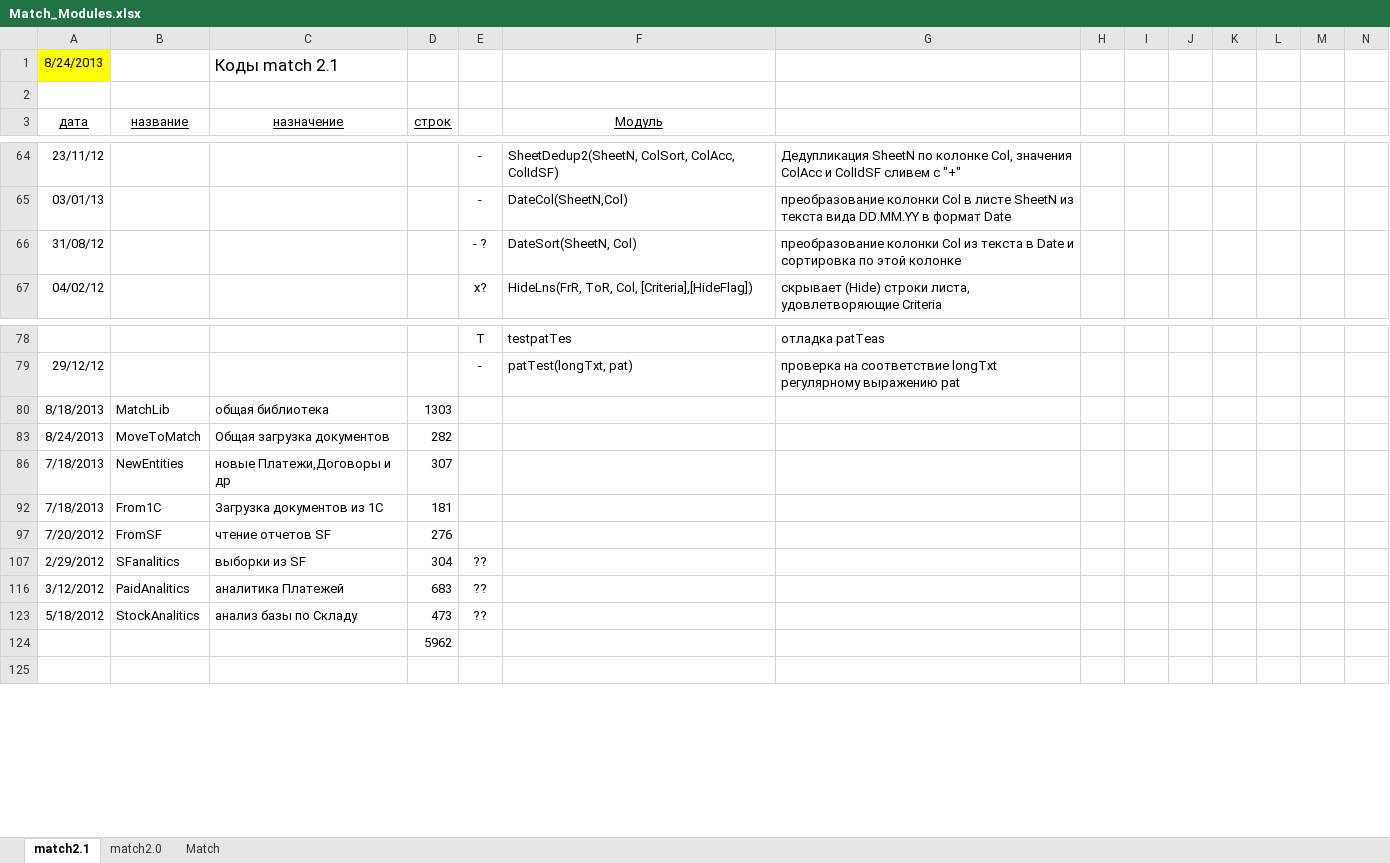
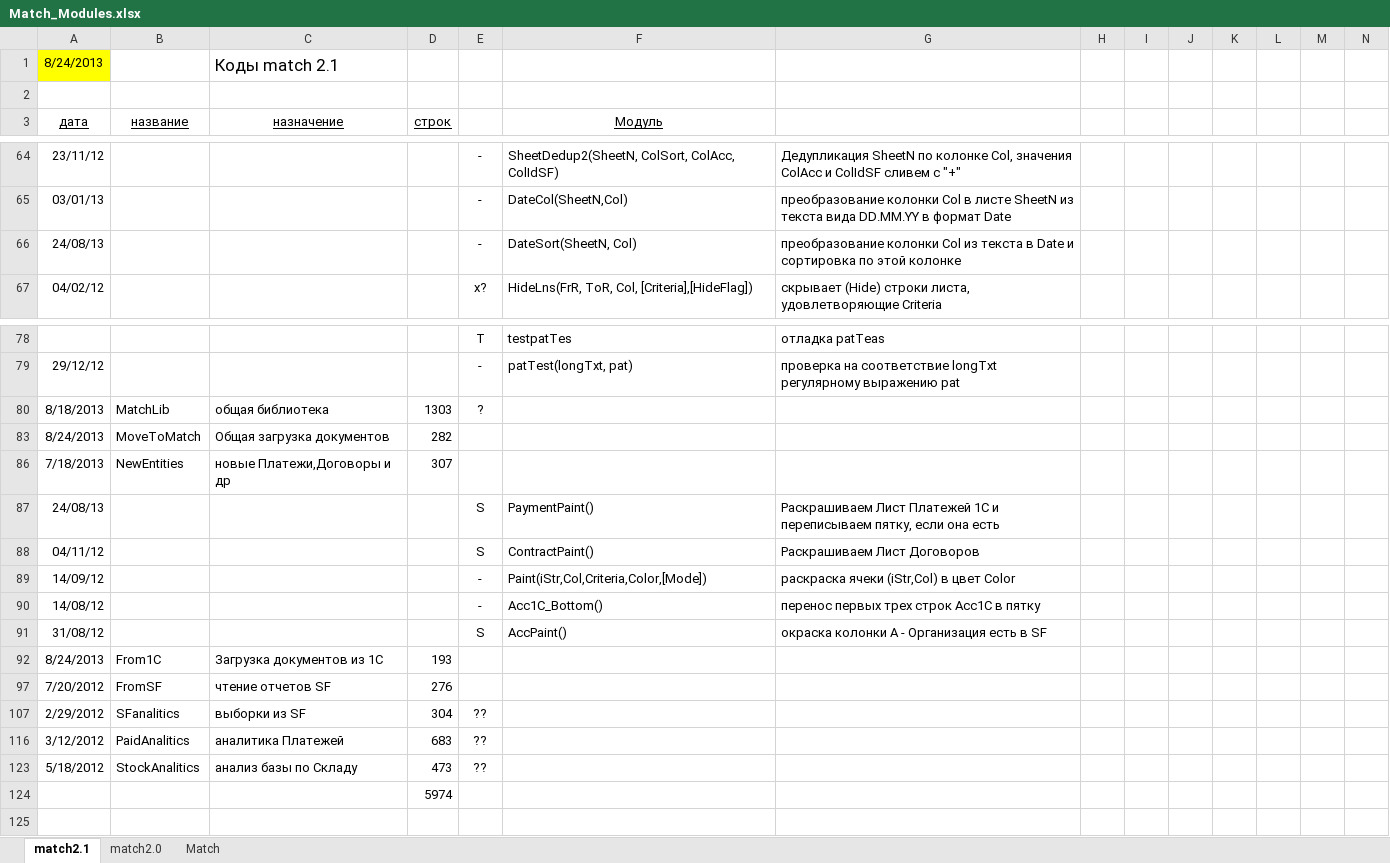
Before and after one commit to PavelKhrapkin/match, an Excel workbook: match2.0/Deskription/Match_Modules.xlsx, sheet match2.1, drawn as a sheet; only a part is shown, gaps mark what is left out; values as stored, in another font and other column widths than the file's, no borders; rows hold the shown columns only; the diff names each change by its address in the sheet, - before the commit and + after, or states it on an @@ line.

```diff
--- a/match2.0/Deskription/Match_Modules.xlsx (sheet match2.1)
+++ b/match2.0/Deskription/Match_Modules.xlsx (sheet match2.1)
-A66 (дата): 31/08/12
+A66 (дата): 24/08/13
-E66: - ?
+E66: -
-E80: (empty)
+E80: ?
+row 87: 24/08/13 |  |  |  | S | PaymentPaint() | Раскрашиваем Лист Платежей 1C и переписываем пятку, если она есть
@@ row 88 unhidden: 04/11/12 |  |  |  | S | ContractPaint() | Раскрашиваем Лист Договоров @@
@@ row 89 unhidden: 14/09/12 |  |  |  | - | Paint(iStr,Col,Criteria,Color,[Mode]) | раскраска ячеки (iStr,Col) в цвет Color @@
@@ row 90 unhidden: 14/08/12 |  |  |  | - | Acc1C_Bottom() | перенос первыx трех строк Acc1С в пятку @@
@@ row 91 unhidden: 31/08/12 |  |  |  | S | AccPaint() | окраска колонки А - Организация есть в SF @@
-A92 (дата): 7/18/2013
+A92 (дата): 8/24/2013
-D92 (строк): 181
+D92 (строк): 193
-D124 (строк): 5962
+D124 (строк): 5974
```
Also changed, not shown: hidden cells.
